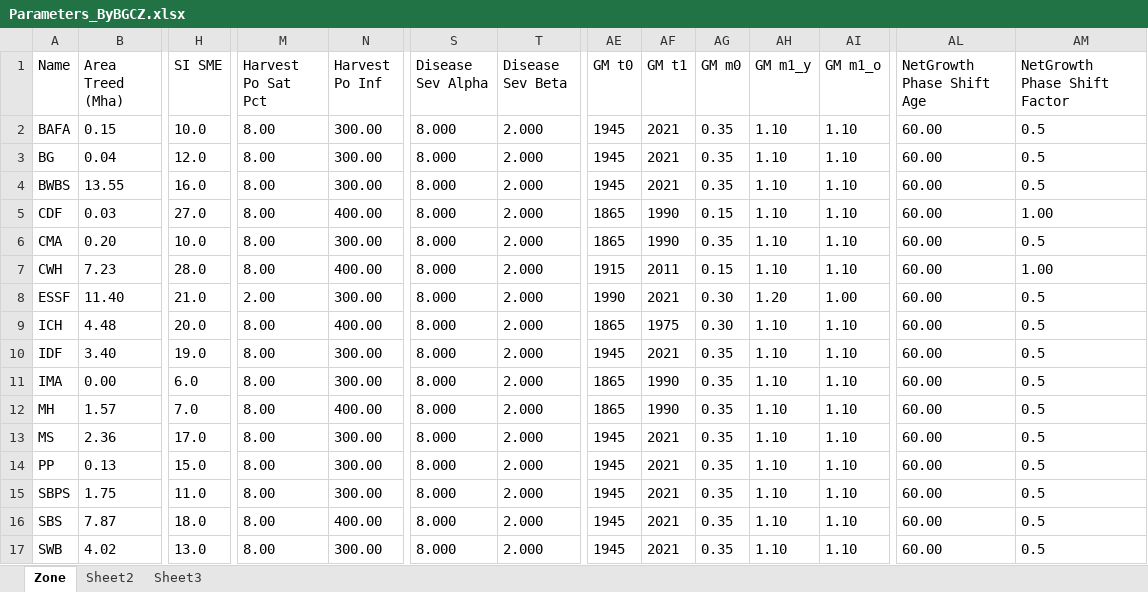
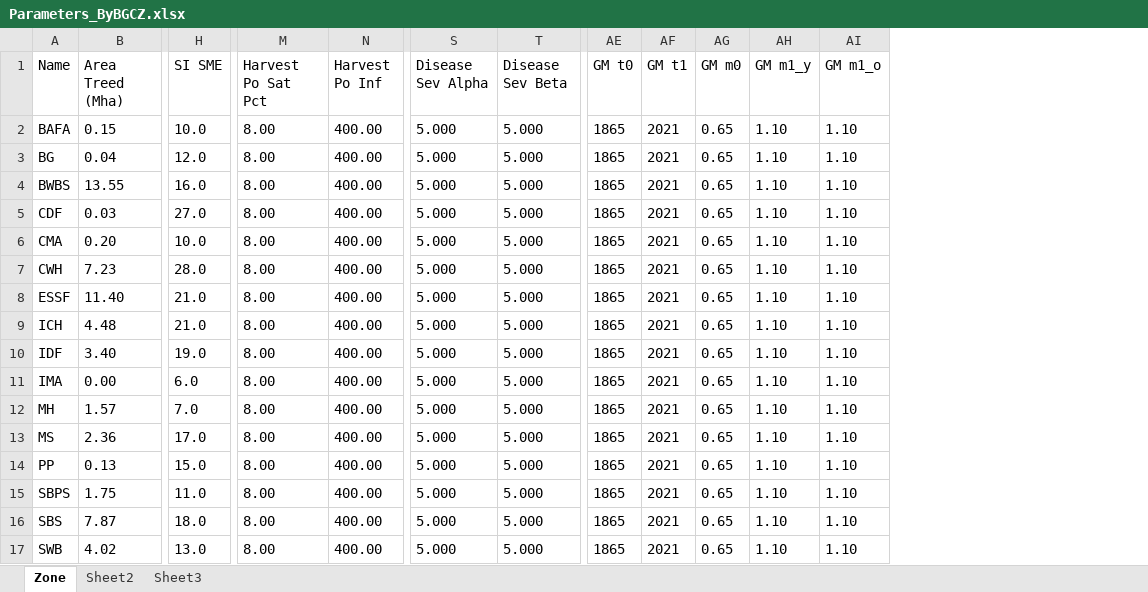
Before and after one commit to RobbieHember/fcgadgets, an Excel workbook: cbrunner/Parameters/Parameters_ByBGCZ.xlsx, sheet Zone, drawn as a sheet; only a part is shown, gaps mark what is left out; values as stored, in another font and other column widths than the file's, no borders; the diff names each change by its address in the sheet, - before the commit and + after, or states it on an @@ line.

```diff
--- a/cbrunner/Parameters/Parameters_ByBGCZ.xlsx (sheet Zone)
+++ b/cbrunner/Parameters/Parameters_ByBGCZ.xlsx (sheet Zone)
-column AL (NetGrowth Phase Shift Age), rows 2-17: all 60.00
-column AM (NetGrowth Phase Shift Factor), rows 2-17: 0.5 | 0.5 | 0.5 | 1.00 | 0.5 | 1.00 | 0.5 | 0.5 | 0.5 | 0.5 | 0.5 | 0.5 | 0.5 | 0.5 | 0.5 | 0.5
-N2:N4 (Harvest Po Inf): 300.00
+N2:N4 (Harvest Po Inf): 400.00
-S2:S17 (Disease Sev Alpha): 8.000
+S2:S17 (Disease Sev Alpha): 5.000
-T2:T17 (Disease Sev Beta): 2.000
+T2:T17 (Disease Sev Beta): 5.000
-AE2:AE4 (GM t0): 1945
+AE2:AE4 (GM t0): 1865
-AG2:AG4 (GM m0): 0.35
+AG2:AG4 (GM m0): 0.65
-AF5:AF6 (GM t1): 1990
+AF5:AF6 (GM t1): 2021
-AG5 (GM m0): 0.15
+AG5 (GM m0): 0.65
-N6 (Harvest Po Inf): 300.00
+N6 (Harvest Po Inf): 400.00
-AG6 (GM m0): 0.35
+AG6 (GM m0): 0.65
-AE7 (GM t0): 1915
+AE7 (GM t0): 1865
-AF7 (GM t1): 2011
+AF7 (GM t1): 2021
-AG7 (GM m0): 0.15
+AG7 (GM m0): 0.65
-M8 (Harvest Po Sat Pct): 2.00
+M8 (Harvest Po Sat Pct): 8.00
-N8 (Harvest Po Inf): 300.00
+N8 (Harvest Po Inf): 400.00
-AE8 (GM t0): 1990
+AE8 (GM t0): 1865
-AG8:AG9 (GM m0): 0.30
+AG8:AG9 (GM m0): 0.65
-AH8 (GM m1_y): 1.20
+AH8 (GM m1_y): 1.10
-AI8 (GM m1_o): 1.00
+AI8 (GM m1_o): 1.10
-H9 (SI SME): 20.0
+H9 (SI SME): 21.0
-AF9 (GM t1): 1975
+AF9 (GM t1): 2021
-N10:N11 (Harvest Po Inf): 300.00
+N10:N11 (Harvest Po Inf): 400.00
-AE10 (GM t0): 1945
+AE10 (GM t0): 1865
-AG10:AG17 (GM m0): 0.35
+AG10:AG17 (GM m0): 0.65
-AF11:AF12 (GM t1): 1990
+AF11:AF12 (GM t1): 2021
-N13:N15 (Harvest Po Inf): 300.00
+N13:N15 (Harvest Po Inf): 400.00
-AE13:AE17 (GM t0): 1945
+AE13:AE17 (GM t0): 1865
-N17 (Harvest Po Inf): 300.00
+N17 (Harvest Po Inf): 400.00
```
Also changed, not shown: 8 other files.
